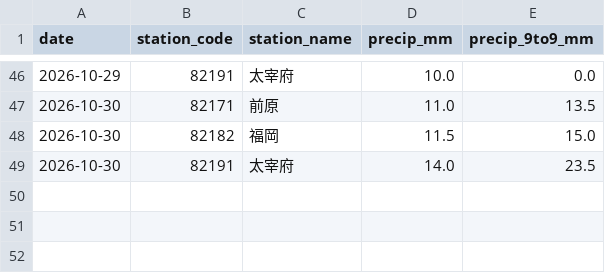
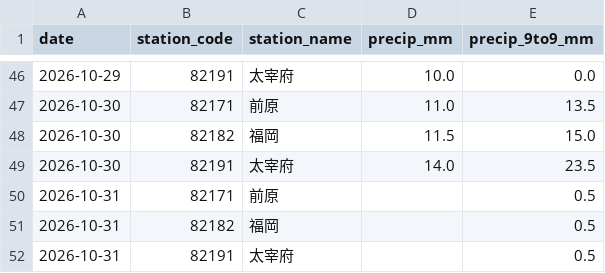
Before and after one commit to yohei-washizaki/fukuoka-dam-outlook, a CSV file: data/normalized/precip_daily.csv, drawn as a sheet; only a part is shown, gaps mark what is left out; the diff names each change by its address in the sheet, - before the commit and + after, or states it on an @@ line.

```diff
--- a/data/normalized/precip_daily.csv
+++ b/data/normalized/precip_daily.csv
+row 50: 2026-10-31 | 82171 | 前原 |  | 0.5
+row 51: 2026-10-31 | 82182 | 福岡 |  | 0.5
+row 52: 2026-10-31 | 82191 | 太宰府 |  | 0.5
```
Also changed, not shown: data/normalized/jma_weekly_pop.csv, data/normalized/jma_weekly_precip_normal.csv.
